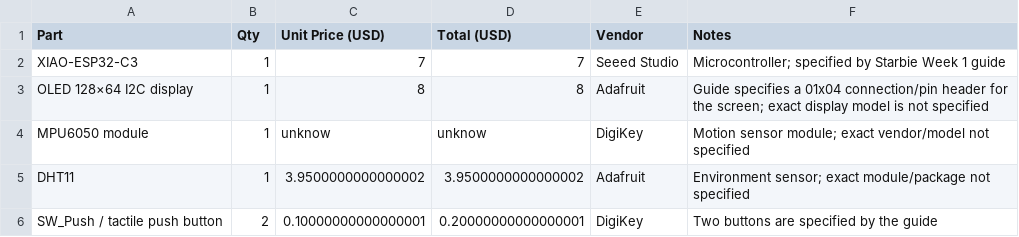
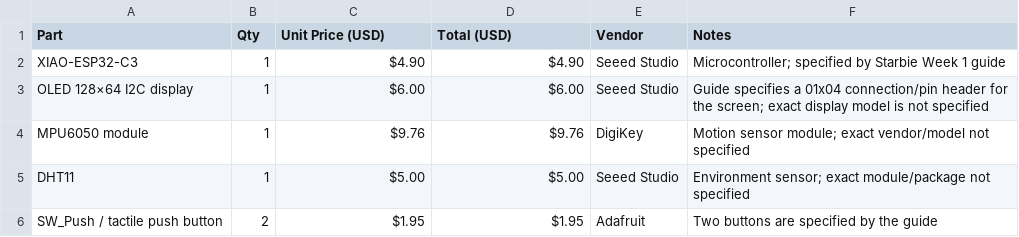
Before and after one commit to DeddCode31251/Starbie-PCB, a CSV file: Starbie_BOM.csv, drawn as a sheet.

Commit message:
Update Starbie_BOM.csv

```diff
--- a/Starbie_BOM.csv
+++ b/Starbie_BOM.csv
@@ -1,6 +1,6 @@
 Part,Qty,Unit Price (USD),Total (USD),Vendor,Notes
-XIAO-ESP32-C3,1,7,7,Seeed Studio,Microcontroller; specified by Starbie Week 1 guide
-OLED 128×64 I2C display,1,8,8,Adafruit,Guide specifies a 01x04 connection/pin header for the screen; exact display model is not specified
-MPU6050 module,1,unknow,unknow,DigiKey,Motion sensor module; exact vendor/model not specified
-DHT11,1,3.9500000000000002,3.9500000000000002,Adafruit,Environment sensor; exact module/package not specified
-SW_Push / tactile push button,2,0.10000000000000001,0.20000000000000001,DigiKey,Two buttons are specified by the guide
+XIAO-ESP32-C3,1,$4.90,$4.90,Seeed Studio,Microcontroller; specified by Starbie Week 1 guide
+OLED 128×64 I2C display,1,$6.00,$6.00,Seeed Studio,Guide specifies a 01x04 connection/pin header for the screen; exact display model is not specified
+MPU6050 module,1,$9.76,$9.76,DigiKey,Motion sensor module; exact vendor/model not specified
+DHT11,1,$5.00,$5.00,Seeed Studio,Environment sensor; exact module/package not specified
+SW_Push / tactile push button,2,$1.95,$1.95,Adafruit,Two buttons are specified by the guide
```
